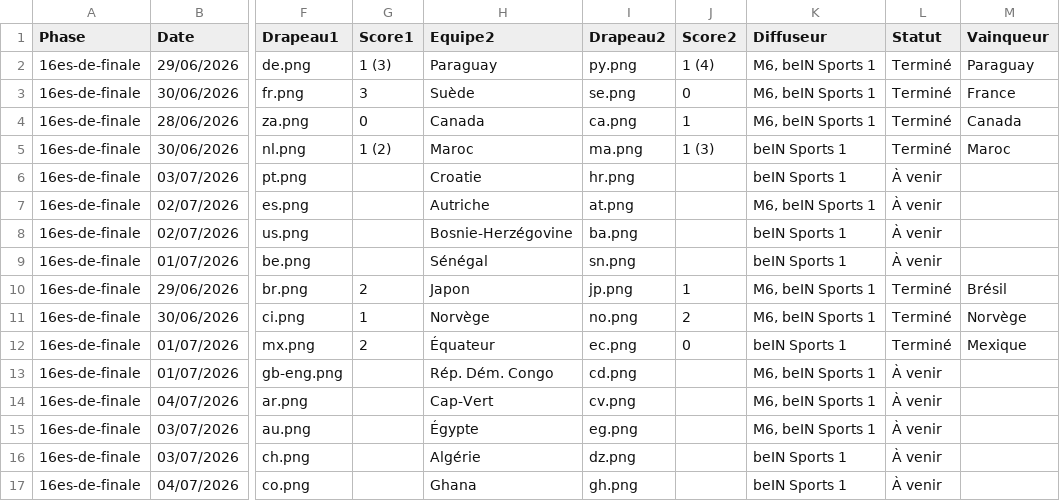
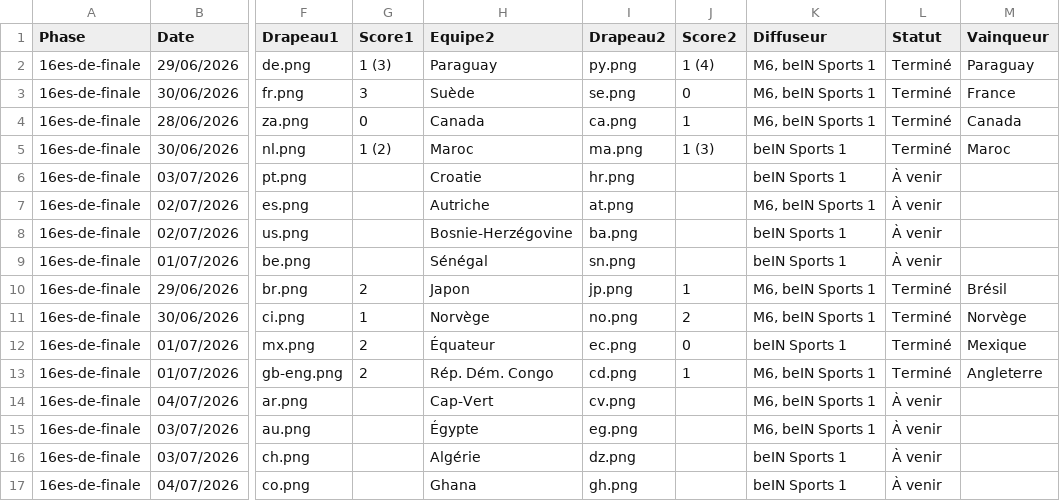
Before and after one commit to inspigraphie-hub/World26, a CSV file: data/Matchs_16es_Coupe_du_Monde_2026.csv, drawn as a sheet; only a part is shown, gaps mark what is left out; the diff names each change by its address in the sheet, - before the commit and + after, or states it on an @@ line.

```diff
--- a/data/Matchs_16es_Coupe_du_Monde_2026.csv
+++ b/data/Matchs_16es_Coupe_du_Monde_2026.csv
-G13 (Score1): (empty)
+G13 (Score1): 2
-J13 (Score2): (empty)
+J13 (Score2): 1
-L13 (Statut): À venir
+L13 (Statut): Terminé
-M13 (Vainqueur): (empty)
+M13 (Vainqueur): Angleterre
```
Also changed, not shown: 3 other files.
